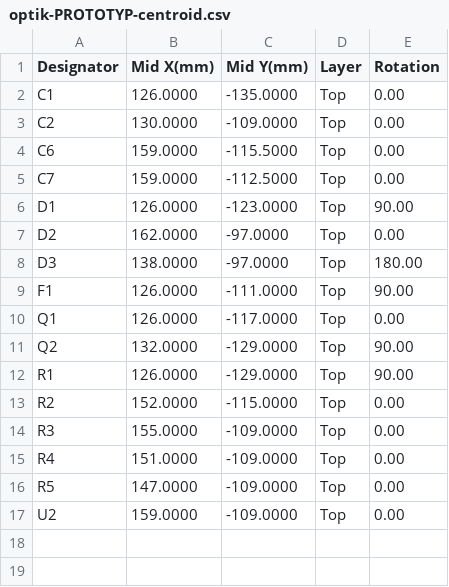
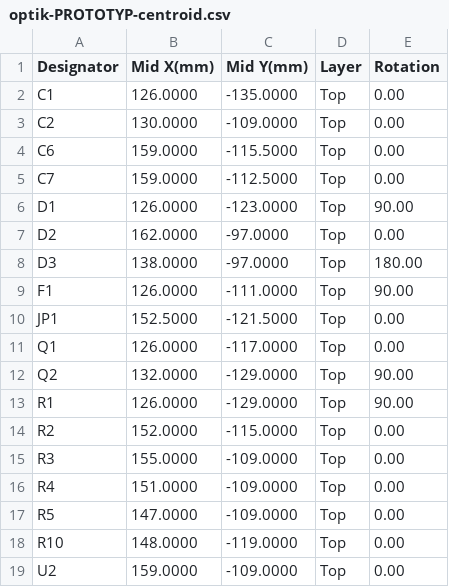
Before and after one commit to robinandreeklund-collab/Strilas, a CSV file: hardware/nextpcb/optik-PROTOTYP-centroid.csv, drawn as a sheet; the diff names each change by its address in the sheet, - before the commit and + after, or states it on an @@ line.

```diff
--- a/hardware/nextpcb/optik-PROTOTYP-centroid.csv
+++ b/hardware/nextpcb/optik-PROTOTYP-centroid.csv
+row 10: JP1 | 152.5000 | -121.5000 | Top | 0.00
+row 18: R10 | 148.0000 | -119.0000 | Top | 0.00
```
Also changed, not shown: hardware/nextpcb/optik-centroid.csv, leverans/optik/optik-PROTOTYP-centroid.csv, 18 other files.
